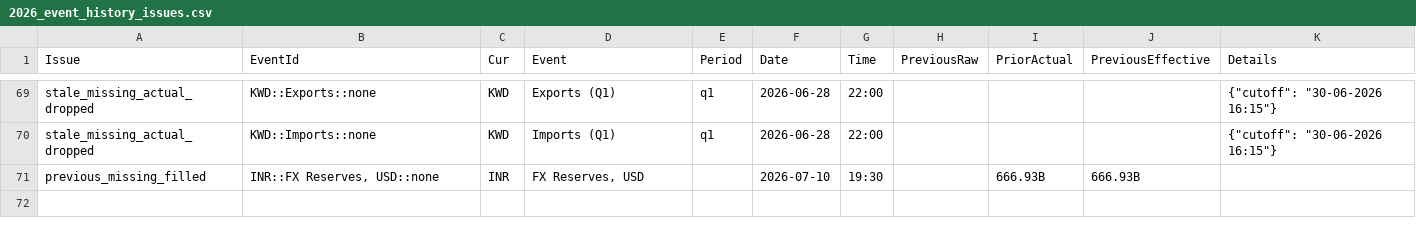
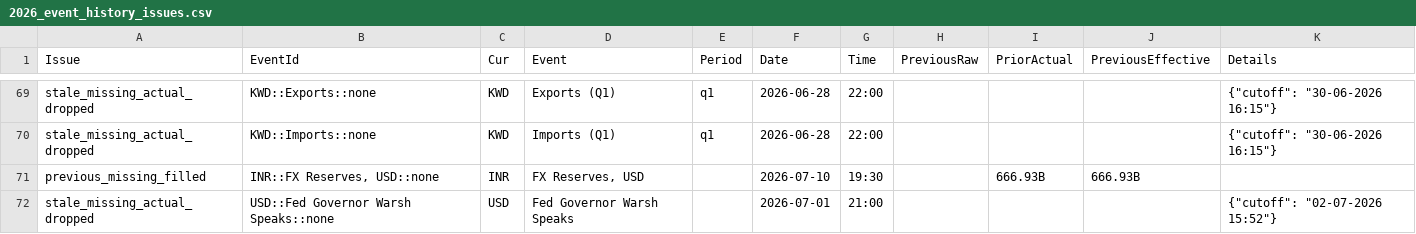
Before and after one commit to yiyousiow000814/XAUUSD-Calendar-Agent, a CSV file: data/event_history_index/2026_event_history_issues.csv, drawn as a sheet; only a part is shown, gaps mark what is left out.

```diff
--- a/data/event_history_index/2026_event_history_issues.csv
+++ b/data/event_history_index/2026_event_history_issues.csv
@@ -71 +71,2 @@ stale_missing_actual_dropped,KWD::Imports::none,KWD,Imports  (Q1),q1,2026-06-28,
 previous_missing_filled,"INR::FX Reserves, USD::none",INR,"FX Reserves, USD",,2026-07-10,19:30,,666.93B,666.93B,
+stale_missing_actual_dropped,USD::Fed Governor Warsh Speaks::none,USD,Fed Governor Warsh Speaks,,2026-07-01,21:00,,,,"{""cutoff"": ""02-07-2026 15:52""}"
```
Also changed, not shown: data/event_history_index/2026_event_history_index.csv, data/event_history_index/2026_event_history_issues_solved.csv, 5 other files.
